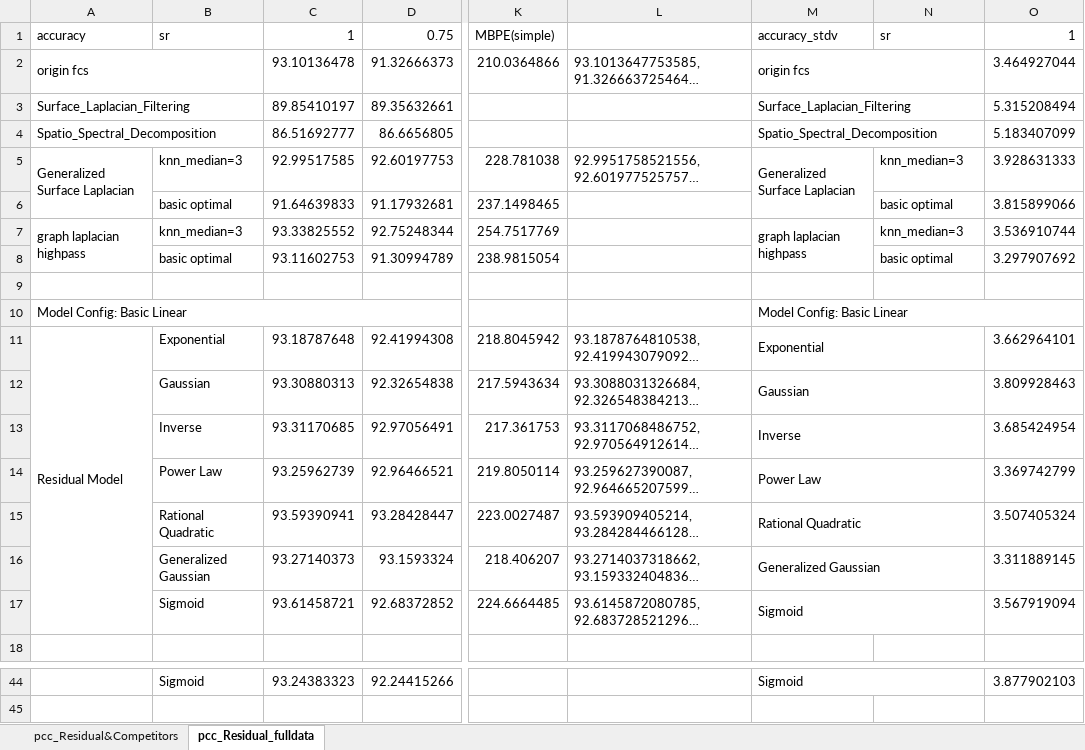
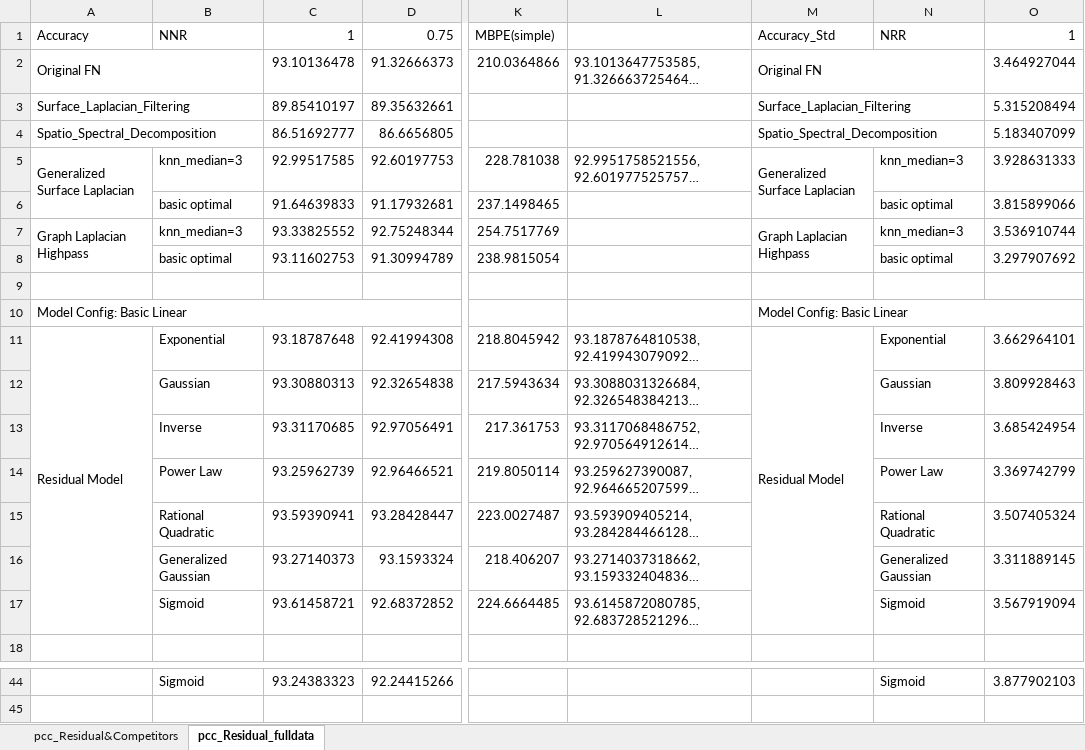
Before and after one commit to Malcolm-XY/modeling_vce_residual, an Excel workbook: results_cnn_subnetwork_evaluation/PCC_subnetwork_separate_node_index/summary_pcc.xlsx, sheet pcc_Residual_fulldata, drawn as a sheet; only a part is shown, gaps mark what is left out; long unchanged cells end in …; values as stored, in another font and other column widths than the file's, no cell formats; conditional formats not drawn; removed rows and columns are numbered as before the commit, all else as after; the diff covers the shown part only; the diff names each change by its address in the sheet, - before the commit and + after, or states it on an @@ line.

```diff
--- a/results_cnn_subnetwork_evaluation/PCC_subnetwork_separate_node_index/summary_pcc.xlsx (sheet pcc_Residual_fulldata)
+++ b/results_cnn_subnetwork_evaluation/PCC_subnetwork_separate_node_index/summary_pcc.xlsx (sheet pcc_Residual_fulldata)
-A1: accuracy
+A1: Accuracy
-B1: sr
+B1: NNR
-M1: accuracy_stdv
+M1: Accuracy_Std
-N1: sr
+N1: NRR
-A2: origin fcs
+A2: Original FN
-M2: origin fcs
+M2: Original FN
-A7: graph laplacian highpass
+A7: Graph Laplacian Highpass
-M7: graph laplacian highpass
+M7: Graph Laplacian Highpass
-M11: Exponential
+M11: Residual Model
-M11:N11 merged
+M11:M17 merged
-N11: (empty)
+N11: Exponential
-M12: Gaussian
+M12: (empty)
-M12:N12 merged
-N12: (empty)
+N12: Gaussian
-M13: Inverse
+M13: (empty)
-M13:N13 merged
-N13: (empty)
+N13: Inverse
-M14: Power Law
+M14: (empty)
-M14:N14 merged
-N14: (empty)
+N14: Power Law
-M15: Rational Quadratic
+M15: (empty)
-M15:N15 merged
-N15: (empty)
+N15: Rational Quadratic
-M16: Generalized Gaussian
+M16: (empty)
-M16:N16 merged
-N16: (empty)
+N16: Generalized Gaussian
-M17: Sigmoid
+M17: (empty)
-M17:N17 merged
-N17: (empty)
+N17: Sigmoid
-M44: Sigmoid
+M44: (empty)
-M44:N44 merged
-N44: (empty)
+N44: Sigmoid
```
Also changed, not shown: 2 added rows, 2 removed rows, 20 edited cells and merged cells elsewhere in this sheet, sheet pcc_Residual&Competitors, cell formats, results_cnn_subnetwork_evaluation/PCC_subnetwork_separate_node_index/append_pcc_dmrc_ad.xlsx, results_cnn_subnetwork_evaluation/PCC_subnetwork_separate_node_index/append_pcc_dmrc_bs.xlsx, 9 other files.
